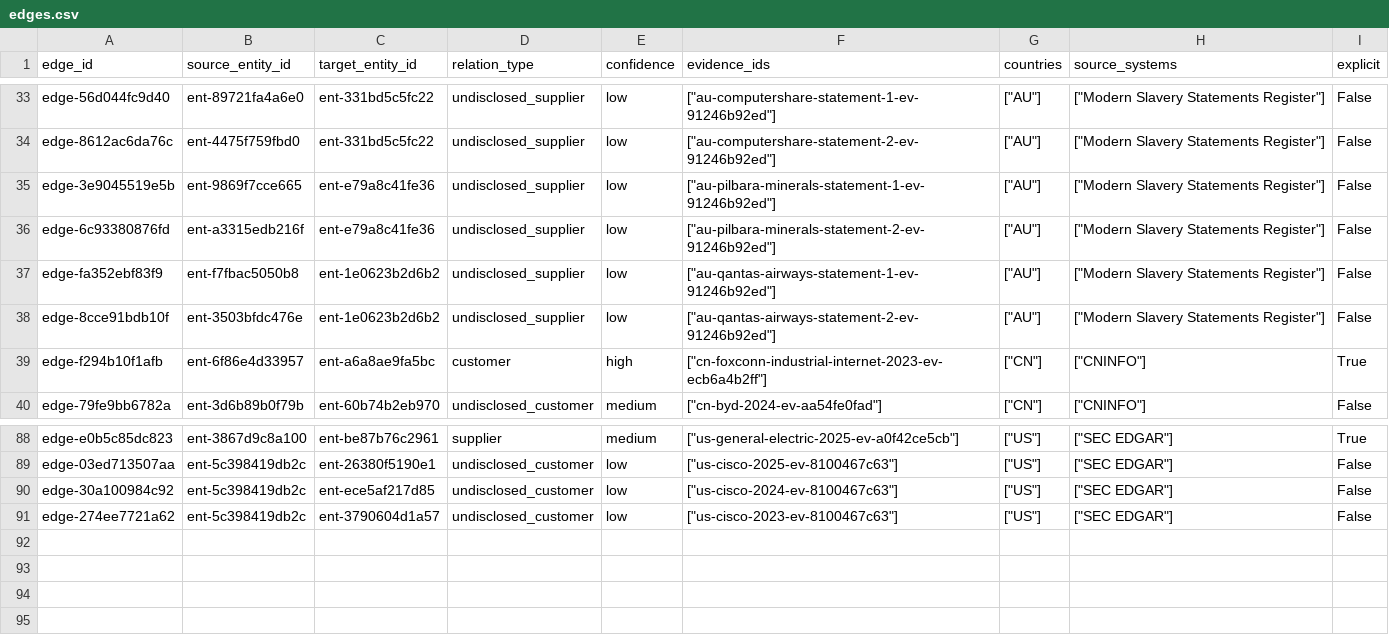
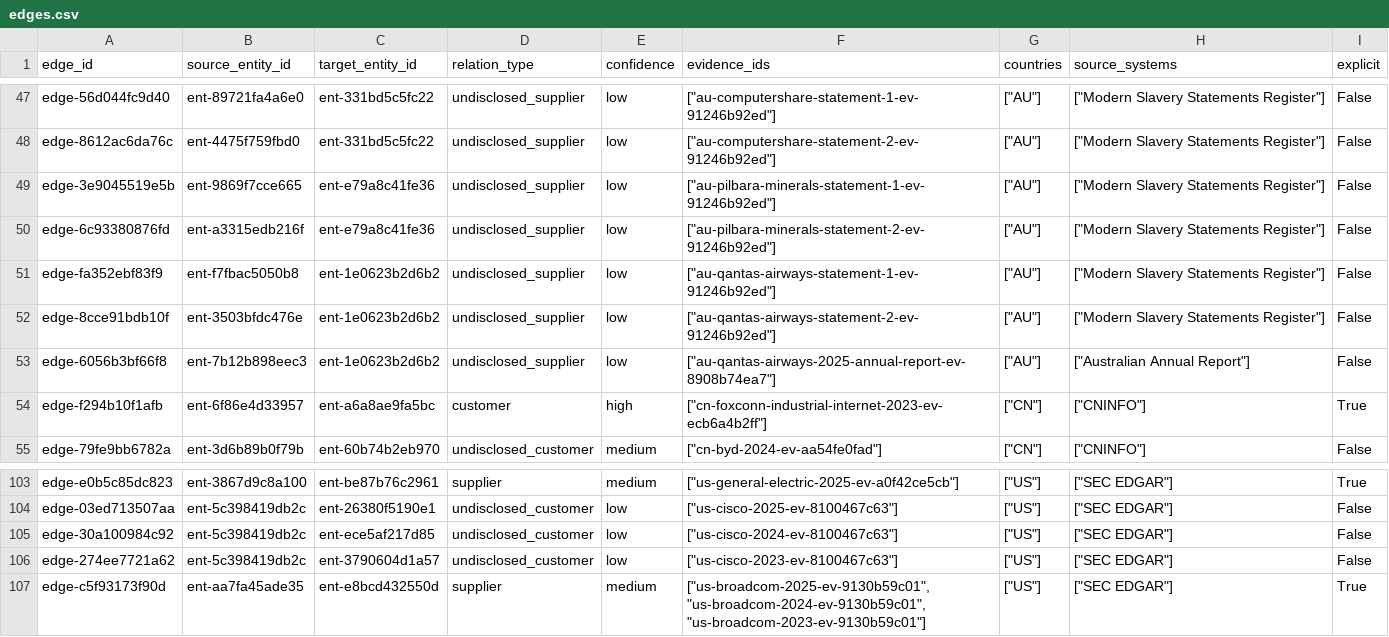
Before and after one commit to SamJB123/firm-level-supply-chains, a CSV file: data/processed/demo/edges.csv, drawn as a sheet; only a part is shown, gaps mark what is left out; the diff covers the shown part only; the diff names each change by its address in the sheet, - before the commit and + after, or states it on an @@ line.

```diff
--- a/data/processed/demo/edges.csv
+++ b/data/processed/demo/edges.csv
+row 53: edge-6056b3bf66f8 | ent-7b12b898eec3 | ent-1e0623b2d6b2 | undisclosed_supplier | low | ["au-qantas-airways-2025-annual-report-ev-8908b74ea7"] | ["AU"] | ["Australian Annual Report"] | False
+row 107: edge-c5f93173f90d | ent-aa7fa45ade35 | ent-e8bcd432550d | supplier | medium | ["us-broadcom-2025-ev-9130b59c01", "us-broadcom-2024-ev-9130b59c01", "us-broadcom-2023-ev-9130b59c01"] | ["US"] | ["SEC EDGAR"] | True
```
Also changed, not shown: 14 added rows elsewhere in this file, data/processed/demo/candidate_links.csv, data/processed/demo/entities.csv, 15 other files.
